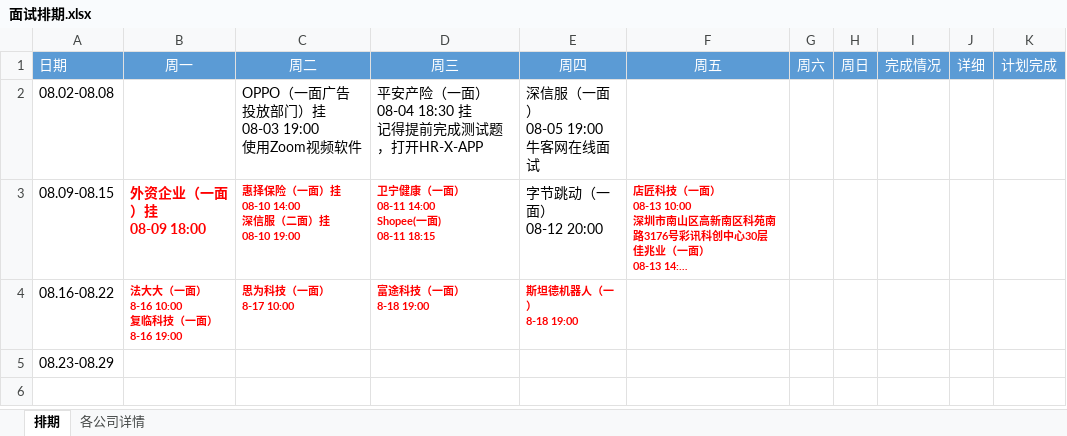
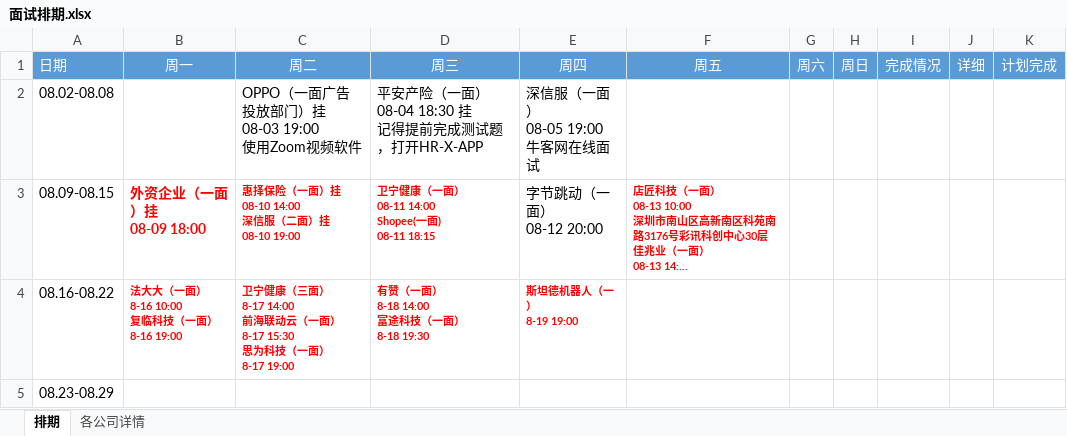
Before and after one commit to putao88/Document, an Excel workbook: docs/前端面试准备/面试排期.xlsx, sheet 排期, drawn as a sheet; long unchanged cells end in …; values as stored, in another font and other column widths than the file's, no borders; conditional formats not drawn; ↵ is a line break in a cell; the diff names each change by its address in the sheet, - before the commit and + after, or states it on an @@ line.

Commit message:
update

```diff
--- a/docs/前端面试准备/面试排期.xlsx (sheet 排期)
+++ b/docs/前端面试准备/面试排期.xlsx (sheet 排期)
-C4 (周二): 思为科技（一面） ↵ 8-17 10:00
+C4 (周二): 卫宁健康（三面） ↵ 8-17 14:00 ↵ 前海联动云（一面） ↵ 8-17 15:30 ↵ 思为科技（一面） ↵ 8-17 19:00
-D4 (周三): 富途科技（一面） ↵ 8-18 19:00
+D4 (周三): 有赞（一面） ↵ 8-18 14:00 ↵ 富途科技（一面） ↵ 8-18 19:30
-E4 (周四): 斯坦德机器人（一） ↵ 8-18 19:00
+E4 (周四): 斯坦德机器人（一） ↵ 8-19 19:00
```
